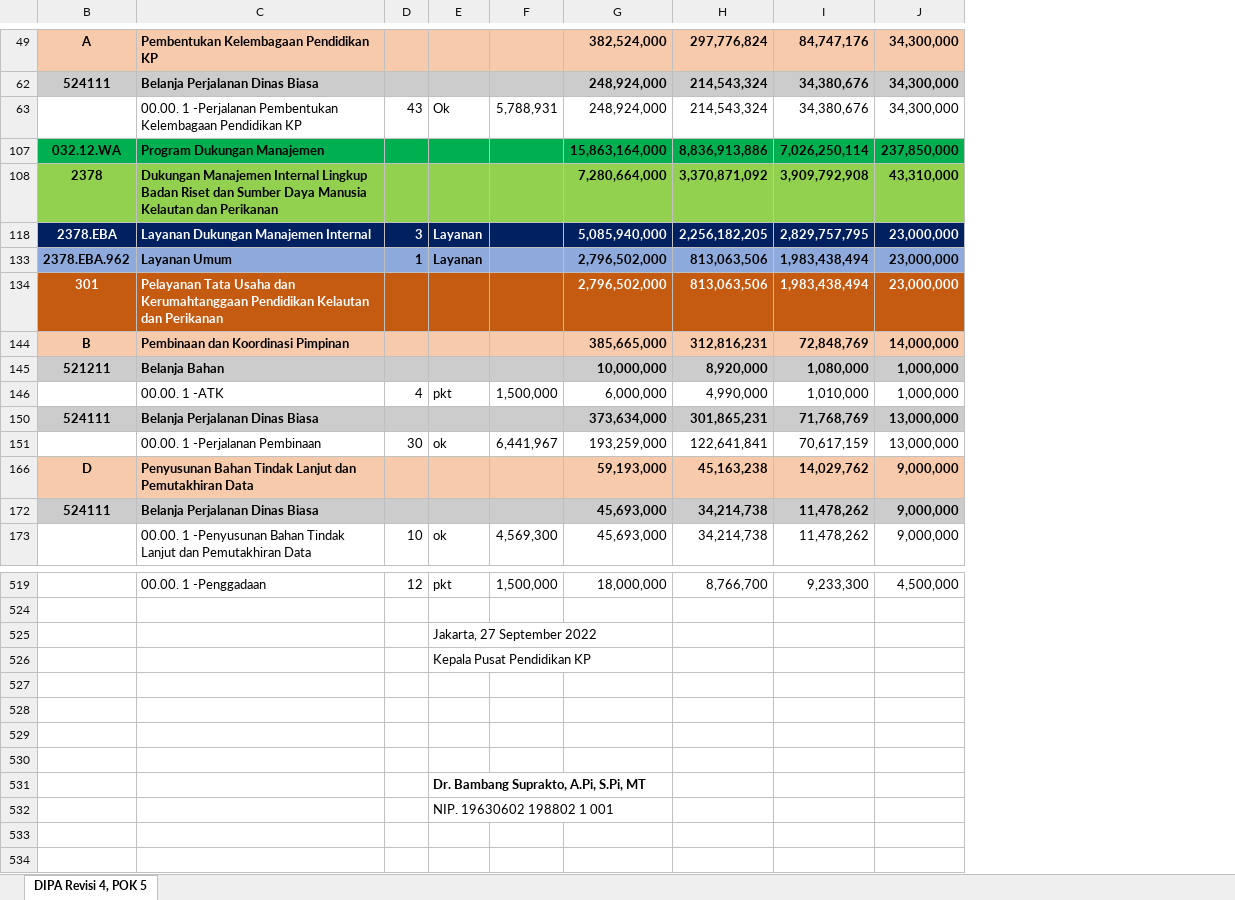
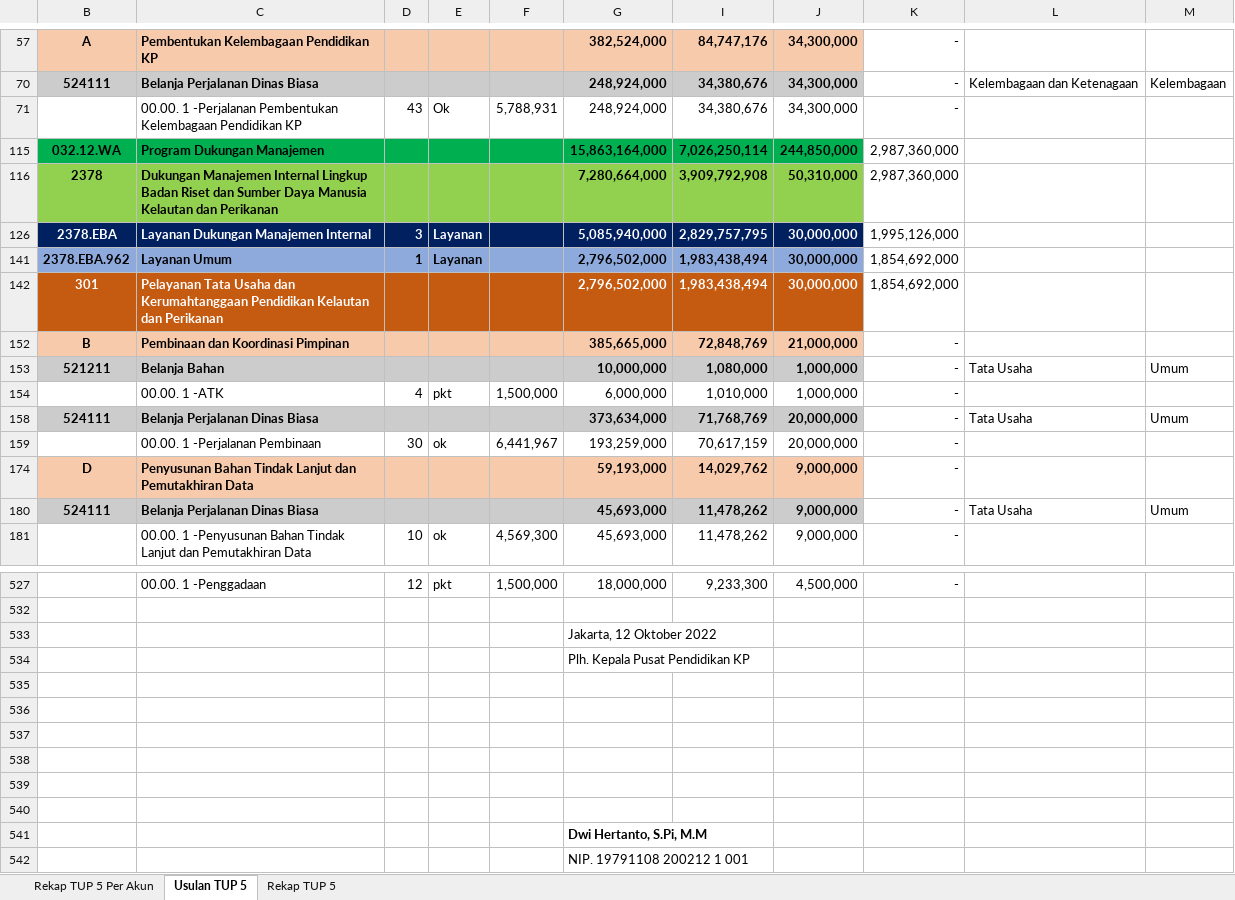
Before and after one commit to arifxl42/TA.2022, an Excel workbook: TUP/Usulan TUP 5.xlsx, sheet Usulan TUP 5, drawn as a sheet; only a part is shown, gaps mark what is left out; values as stored, in another font and other column widths than the file's, no borders; conditional formats not drawn; removed rows and columns are numbered as before the commit, all else as after; the diff covers the shown part only; the diff names each change by its address in the sheet, - before the commit and + after, or states it on an @@ line.

Commit message:
Update Usulan TUP 5

```diff
--- a/TUP/Usulan TUP 5.xlsx (sheet Usulan TUP 5)
+++ b/TUP/Usulan TUP 5.xlsx (sheet Usulan TUP 5)
-sheet tab: DIPA Revisi 4, POK 5
+sheet tab: Usulan TUP 5
+sheet tab: Rekap TUP 5 Per Akun
+sheet tab: Rekap TUP 5
@@ column H hidden, rows 49-173: 297,776,824 | 214,543,324 | 214,543,324 | 8,836,913,886 | 3,370,871,092 | 2,256,182,205 | 813,063,506 | 813,063,506 | 312,816,231 | 8,920,000 | 4,990,000 | 301,865,231 | 122,641,841 | 45,163,238 | 34,214,738 | 34,214,738; row 519: 8,766,700 @@
+column K, rows 57-181: - | - | - | 2,987,360,000 | 2,987,360,000 | 1,995,126,000 | 1,854,692,000 | 1,854,692,000 | - | - | - | - | - | - | - | -; row 527: -
+column L, rows 70-180: Kelembagaan dan Ketenagaan |  |  |  |  |  |  |  | Tata Usaha |  | Tata Usaha |  |  | Tata Usaha
+column M, rows 70-180: Kelembagaan |  |  |  |  |  |  |  | Umum |  | Umum |  |  | Umum
-J115: 237,850,000
+J115: 244,850,000
-J116: 43,310,000
+J116: 50,310,000
-J126: 23,000,000
+J126: 30,000,000
-J141:J142: 23,000,000
+J141:J142: 30,000,000
-J152: 14,000,000
+J152: 21,000,000
-J158:J159: 13,000,000
+J158:J159: 20,000,000
-row 525:  |  |  | Jakarta, 27 September 2022
-row 526:  |  |  | Kepala Pusat Pendidikan KP
+row 533:  |  |  |  |  | Jakarta, 12 Oktober 2022
+row 534:  |  |  |  |  | Plh. Kepala Pusat Pendidikan KP
-E539: Dr. Bambang Suprakto, A.Pi, S.Pi, MT
+E539: (empty)
-E540: NIP. 19630602 198802 1 001
+E540: (empty)
+row 541:  |  |  |  |  | Dwi Hertanto, S.Pi, M.M
+row 542:  |  |  |  |  | NIP. 19791108 200212 1 001
```
Also changed, not shown: 8 added rows, 4 edited cells, cell formats and merged cells elsewhere in this sheet, formulas that keep their value, hidden cells, charts or pictures, 1 other file.
